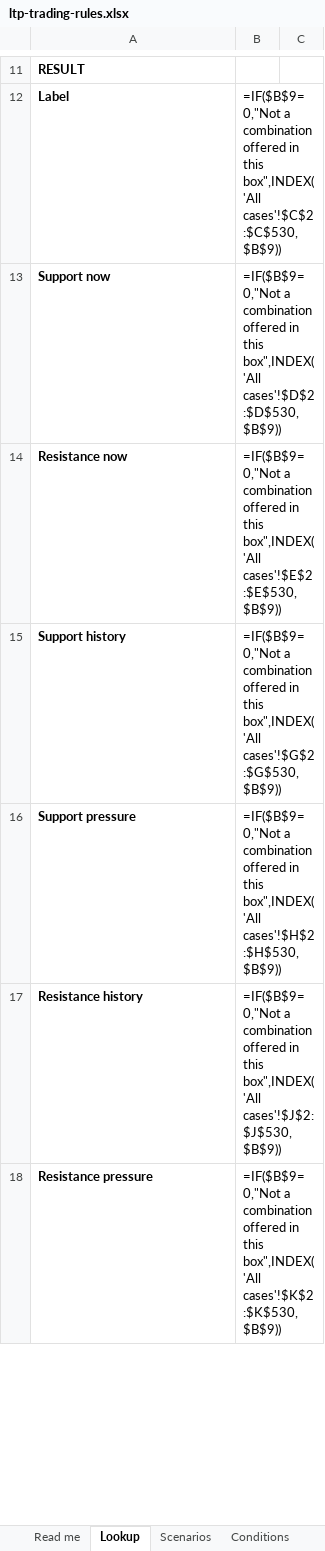
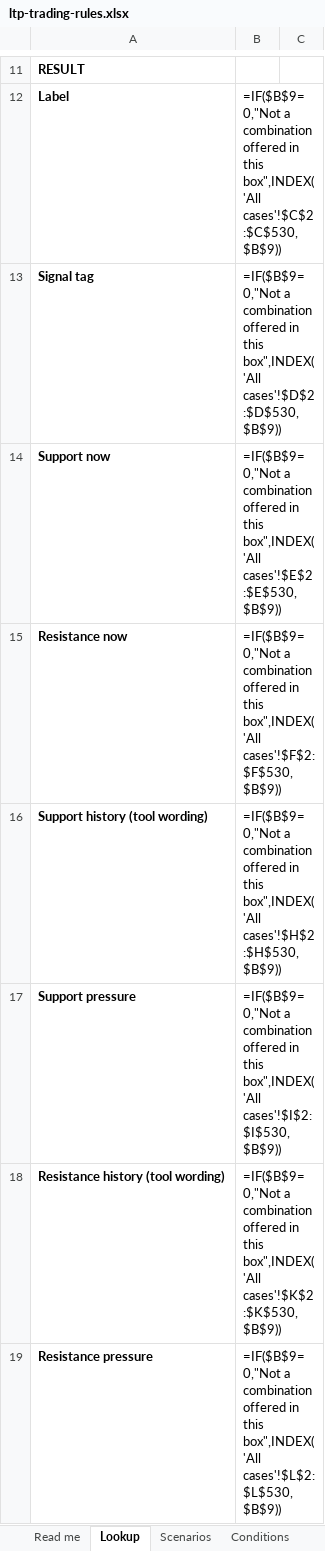
Before and after one commit to naveen423640/fno-spread-agents, an Excel workbook: docs/ltp-trading-rules.xlsx, sheet Lookup, drawn as a sheet; only a part is shown, gaps mark what is left out; values as stored, in another font and other column widths than the file's, no borders; formulas without a stored value are shown as written; removed rows and columns are numbered as before the commit, all else as after; the diff covers the shown part only; the diff names each change by its address in the sheet, - before the commit and + after, or states it on an @@ line.

```diff
--- a/docs/ltp-trading-rules.xlsx (sheet Lookup)
+++ b/docs/ltp-trading-rules.xlsx (sheet Lookup)
+row 13: Signal tag | =IF($B$9=0,"Not a combination offered in this box",INDEX('All cases'!$D$2:$D$530,$B$9))
-B14: …this box",INDEX('All cases'!$D$2:$D$530,$B$9))
+B14: …this box",INDEX('All cases'!$E$2:$E$530,$B$9))
-B15: …this box",INDEX('All cases'!$E$2:$E$530,$B$9))
+B15: …this box",INDEX('All cases'!$F$2:$F$530,$B$9))
-row 15: Support history | =IF($B$9=0,"Not a combination offered in this box",INDEX('All cases'!$G$2:$G$530,$B$9))
+row 16: Support history (tool wording) | =IF($B$9=0,"Not a combination offered in this box",INDEX('All cases'!$H$2:$H$530,$B$9))
-B17: …this box",INDEX('All cases'!$H$2:$H$530,$B$9))
+B17: …this box",INDEX('All cases'!$I$2:$I$530,$B$9))
-A18: Resistance history
+A18: Resistance history (tool wording)
-B18: …this box",INDEX('All cases'!$J$2:$J$530,$B$9))
+B18: …this box",INDEX('All cases'!$K$2:$K$530,$B$9))
-B19: …this box",INDEX('All cases'!$K$2:$K$530,$B$9))
+B19: …this box",INDEX('All cases'!$L$2:$L$530,$B$9))
```
Also changed, not shown: 2 added rows, 1 removed row and 5 edited cells elsewhere in this sheet, sheet All cases, sheet Pressure pairs, sheet Read me, sheet Rules, sheet Open questions, 21 other files.
